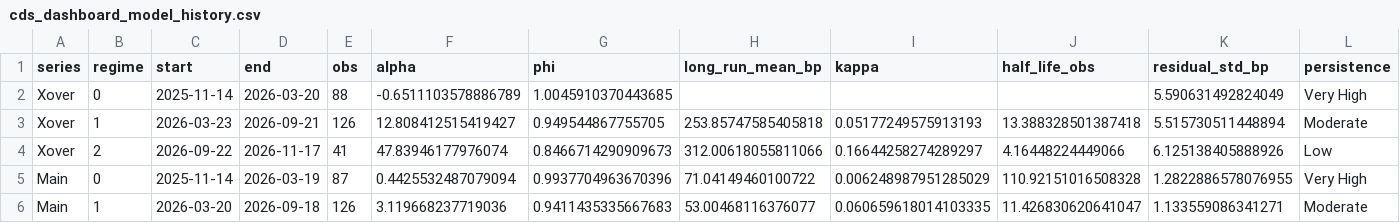
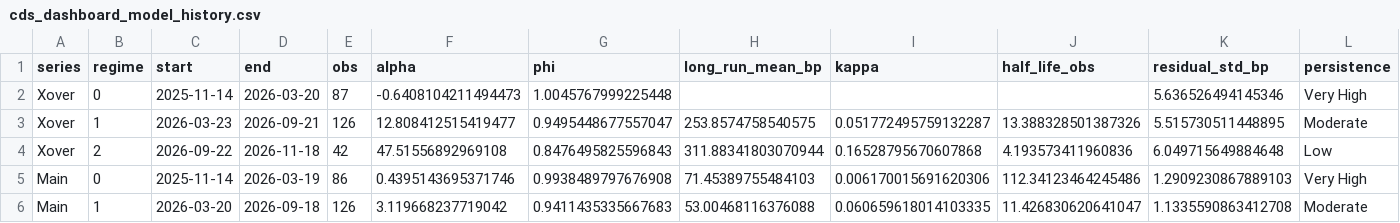
Before and after one commit to YieldShock13/CDX-Crossover, a CSV file: data/cds_dashboard_model_history.csv, drawn as a sheet; only a part is shown; the diff covers the shown part only.

```diff
--- a/data/cds_dashboard_model_history.csv
+++ b/data/cds_dashboard_model_history.csv
@@ -1,6 +1,6 @@
 series,regime,start,end,obs,alpha,phi,long_run_mean_bp,kappa,half_life_obs,residual_std_bp,persistence
-Xover,0,2025-11-14,2026-03-20,88,-0.6511103578886789,1.0045910370443685,,,,5.590631492824049,Very High
-Xover,1,2026-03-23,2026-09-21,126,12.808412515419427,0.949544867755705,253.85747585405818,0.05177249575913193,13.388328501387418,5.515730511448894,Moderate
-Xover,2,2026-09-22,2026-11-17,41,47.83946177976074,0.8466714290909673,312.00618055811066,0.16644258274289297,4.16448224449066,6.125138405888926,Low
-Main,0,2025-11-14,2026-03-19,87,0.4425532487079094,0.9937704963670396,71.04149460100722,0.006248987951285029,110.92151016508328,1.2822886578076955,Very High
-Main,1,2026-03-20,2026-09-18,126,3.119668237719036,0.9411435335667683,53.00468116376077,0.060659618014103335,11.426830620641047,1.133559086341271,Moderate
+Xover,0,2025-11-14,2026-03-20,87,-0.6408104211494473,1.0045767999225448,,,,5.636526494145346,Very High
+Xover,1,2026-03-23,2026-09-21,126,12.808412515419477,0.9495448677557047,253.8574758540575,0.051772495759132287,13.388328501387326,5.515730511448895,Moderate
+Xover,2,2026-09-22,2026-11-18,42,47.51556892969108,0.8476495825596843,311.88341803070944,0.16528795670607868,4.193573411960836,6.049715649884648,Low
+Main,0,2025-11-14,2026-03-19,86,0.4395143695371746,0.9938489797676908,71.45389755484103,0.006170015691620306,112.34123464245486,1.2909230867889103,Very High
+Main,1,2026-03-20,2026-09-18,126,3.119668237719042,0.9411435335667683,53.00468116376088,0.060659618014103335,11.426830620641047,1.1335590863412708,Moderate
```
Also changed, not shown: 26 edited cells elsewhere in this file, data/cds_contract_series.csv, data/cds_dashboard_history.csv, 1 other file.
